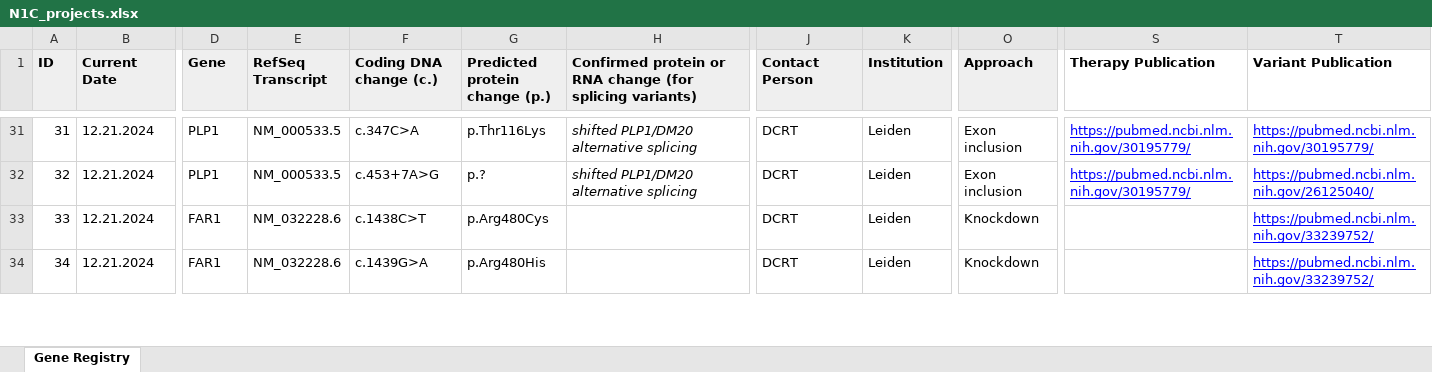
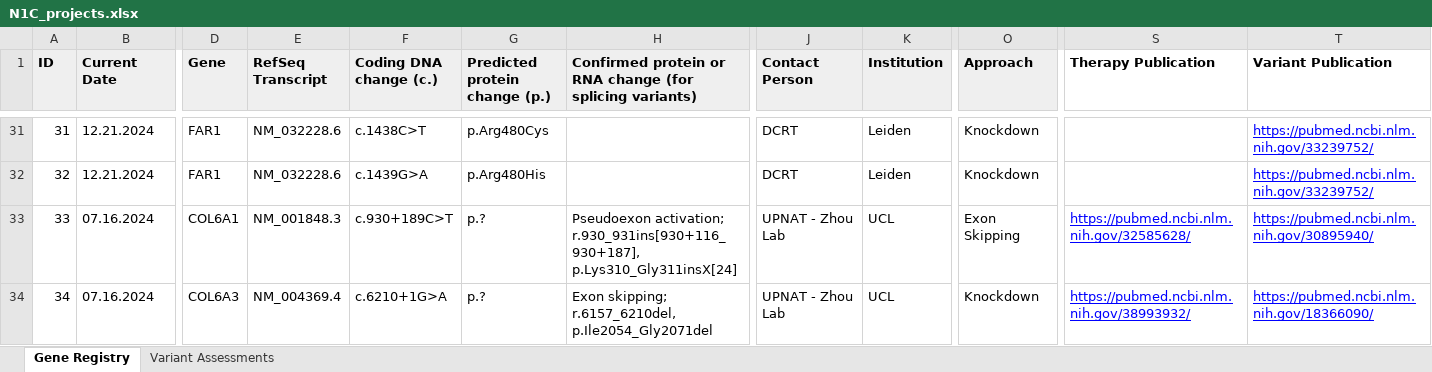
Before and after one commit to N1Collaborative/Gene_Registry, an Excel workbook: N1C_projects.xlsx, sheet Gene Registry, drawn as a sheet; only a part is shown, gaps mark what is left out; values as stored, in another font and other column widths than the file's, no borders; ↵ is a line break in a cell; the diff covers the shown part only; the diff names each change by its address in the sheet, - before the commit and + after, or states it on an @@ line.

```diff
--- a/N1C_projects.xlsx (sheet Gene Registry)
+++ b/N1C_projects.xlsx (sheet Gene Registry)
+sheet tab: Variant Assessments
-D31:D32 (Gene): PLP1
+D31:D32 (Gene): FAR1
-E31:E32 (RefSeq Transcript): NM_000533.5
+E31:E32 (RefSeq Transcript): NM_032228.6
-F31 (Coding DNA change (c.)): c.347C>A
+F31 (Coding DNA change (c.)): c.1438C>T
-G31 (Predicted protein change (p.)): p.Thr116Lys
+G31 (Predicted protein change (p.)): p.Arg480Cys
-H31:H32: shifted PLP1/DM20 alternative splicing
+H31:H32: (empty)
-O31:O32 (Approach): Exon inclusion
+O31:O32 (Approach): Knockdown
-S31:S32 (Therapy Publication): https://pubmed.ncbi.nlm.nih.gov/30195779/
+S31:S32 (Therapy Publication): (empty)
-T31 (Variant Publication): https://pubmed.ncbi.nlm.nih.gov/30195779/
+T31 (Variant Publication): https://pubmed.ncbi.nlm.nih.gov/33239752/
-F32 (Coding DNA change (c.)): c.453+7A>G
+F32 (Coding DNA change (c.)): c.1439G>A
-G32 (Predicted protein change (p.)): p.?
+G32 (Predicted protein change (p.)): p.Arg480His
-T32 (Variant Publication): https://pubmed.ncbi.nlm.nih.gov/26125040/
+T32 (Variant Publication): https://pubmed.ncbi.nlm.nih.gov/33239752/
-B33:B34 (Current Date): 12.21.2024
+B33:B34 (Current Date): 07.16.2024
-D33 (Gene): FAR1
+D33 (Gene): COL6A1
-E33 (RefSeq Transcript): NM_032228.6
+E33 (RefSeq Transcript): NM_001848.3
-F33 (Coding DNA change (c.)): c.1438C>T
+F33 (Coding DNA change (c.)): c.930+189C>T
-G33 (Predicted protein change (p.)): p.Arg480Cys
+G33 (Predicted protein change (p.)): p.?
-H33: (empty)
+H33: Pseudoexon activation; ↵ r.930_931ins[930+116_930+187], ↵ p.Lys310_Gly311insX[24]
-J33:J34 (Contact Person): DCRT
+J33:J34 (Contact Person): UPNAT - Zhou Lab
-K33:K34 (Institution): Leiden
+K33:K34 (Institution): UCL
-O33 (Approach): Knockdown
+O33 (Approach): Exon Skipping
-S33 (Therapy Publication): (empty)
+S33 (Therapy Publication): https://pubmed.ncbi.nlm.nih.gov/32585628/
-T33 (Variant Publication): https://pubmed.ncbi.nlm.nih.gov/33239752/
+T33 (Variant Publication): https://pubmed.ncbi.nlm.nih.gov/30895940/
-D34 (Gene): FAR1
+D34 (Gene): COL6A3
-E34 (RefSeq Transcript): NM_032228.6
+E34 (RefSeq Transcript): NM_004369.4
-F34 (Coding DNA change (c.)): c.1439G>A
+F34 (Coding DNA change (c.)): c.6210+1G>A
-G34 (Predicted protein change (p.)): p.Arg480His
+G34 (Predicted protein change (p.)): p.?
-H34: (empty)
+H34: Exon skipping; ↵ r.6157_6210del, p.Ile2054_Gly2071del
-S34 (Therapy Publication): (empty)
+S34 (Therapy Publication): https://pubmed.ncbi.nlm.nih.gov/38993932/
-T34 (Variant Publication): https://pubmed.ncbi.nlm.nih.gov/33239752/
+T34 (Variant Publication): https://pubmed.ncbi.nlm.nih.gov/18366090/
```
Also changed, not shown: 4 added rows, 4 removed rows, 122 edited cells and cell formats elsewhere in this sheet.
